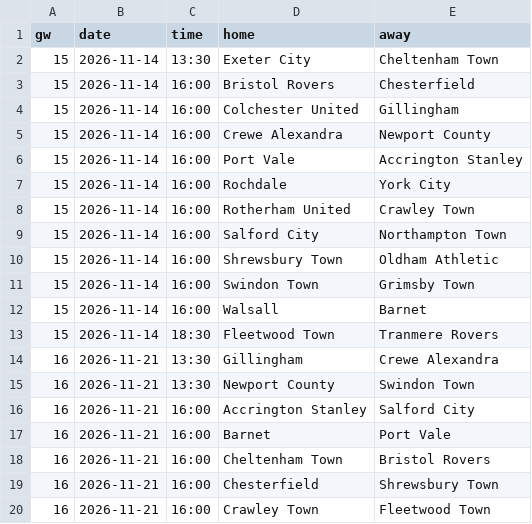
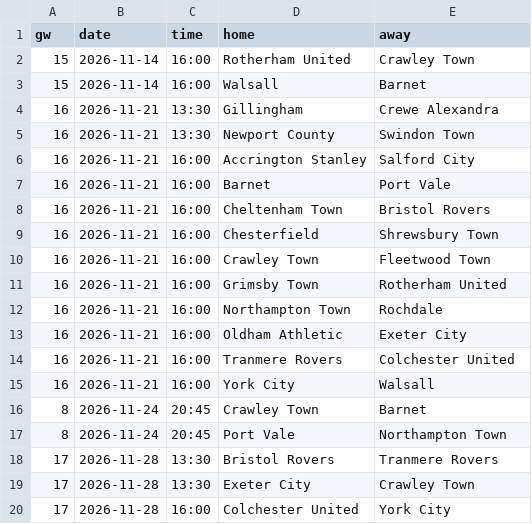
Before and after one commit to oladeeayo/open-matchday, a CSV file: data/ENG_4_league-two/fixtures_2627.csv, drawn as a sheet; only a part is shown; the shorter side is filled out with more unchanged rows; the diff names each change by its address in the sheet, - before the commit and + after, or states it on an @@ line.

```diff
--- a/data/ENG_4_league-two/fixtures_2627.csv
+++ b/data/ENG_4_league-two/fixtures_2627.csv
-row 2: 15 | 2026-11-14 | 13:30 | Exeter City | Cheltenham Town
-row 3: 15 | 2026-11-14 | 16:00 | Bristol Rovers | Chesterfield
-row 4: 15 | 2026-11-14 | 16:00 | Colchester United | Gillingham
-row 5: 15 | 2026-11-14 | 16:00 | Crewe Alexandra | Newport County
-row 6: 15 | 2026-11-14 | 16:00 | Port Vale | Accrington Stanley
-row 7: 15 | 2026-11-14 | 16:00 | Rochdale | York City
-row 9: 15 | 2026-11-14 | 16:00 | Salford City | Northampton Town
-row 10: 15 | 2026-11-14 | 16:00 | Shrewsbury Town | Oldham Athletic
-row 11: 15 | 2026-11-14 | 16:00 | Swindon Town | Grimsby Town
-row 13: 15 | 2026-11-14 | 18:30 | Fleetwood Town | Tranmere Rovers
```
Also changed, not shown: data/BRA_2_serie-b/results_2627.csv, data/ENG_4_league-two/results_2627.csv, 35 other files.
